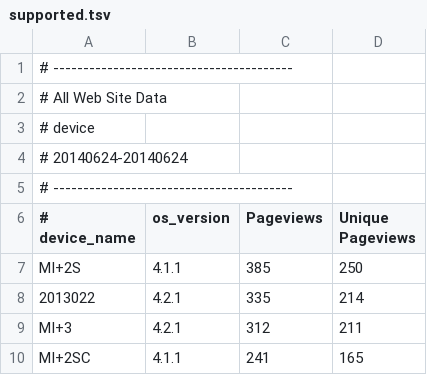
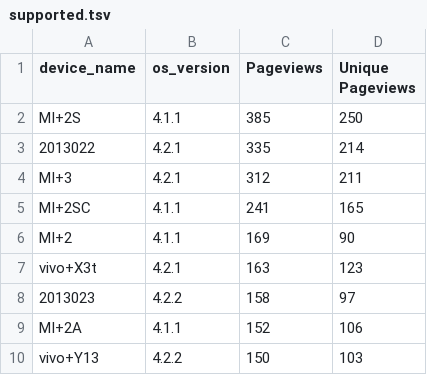
Before and after one commit to mobkits/iscroll, a TSV file: supported.tsv, drawn as a sheet; only a part is shown; the shorter side is filled out with more unchanged rows.

Commit message:
fix supported.tsv

```diff
--- a/supported.tsv
+++ b/supported.tsv
@@ -1,7 +1,2 @@
-# ----------------------------------------
-# All Web Site Data
-# device
-# 20140624-20140624
-# ----------------------------------------
-# device_name	os_version	Pageviews	Unique Pageviews
+device_name	os_version	Pageviews	Unique Pageviews
 MI+2S	4.1.1	385	250
```
